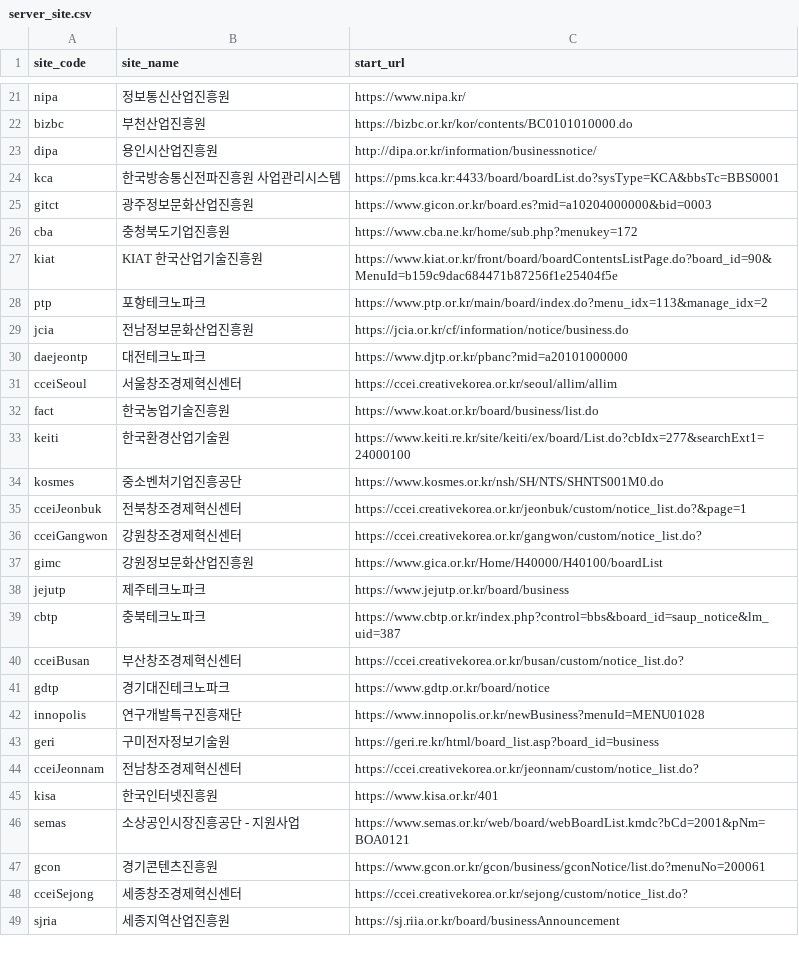
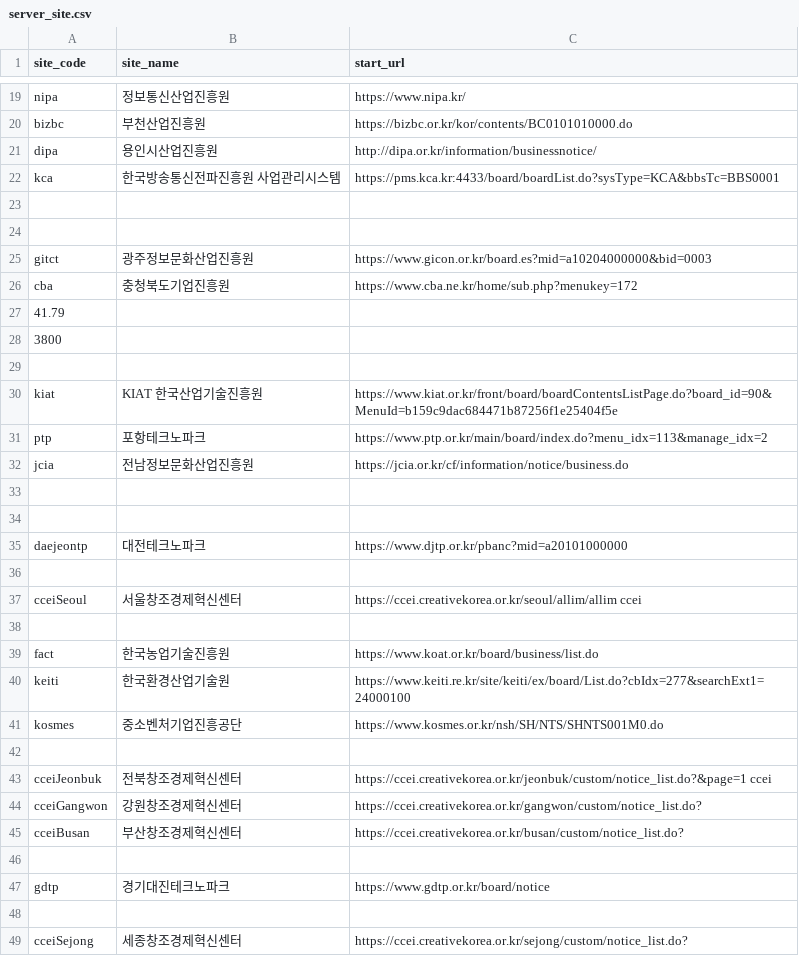
Before and after one commit to baltop/bizsupport, a CSV file: server_site.csv, drawn as a sheet; only a part is shown, gaps mark what is left out; the shorter side is filled out with more unchanged rows; the diff covers the shown part only.

```diff
--- a/server_site.csv
+++ b/server_site.csv
@@ -24,4 +22,9 @@ dipa,용인시산업진흥원,http://dipa.or.kr/information/businessnotice/
 kca,한국방송통신전파진흥원 사업관리시스템,https://pms.kca.kr:4433/board/boardList.do?sysType=KCA&bbsTc=BBS0001
+
+
 gitct,광주정보문화산업진흥원,https://www.gicon.or.kr/board.es?mid=a10204000000&bid=0003
 cba,충청북도기업진흥원,https://www.cba.ne.kr/home/sub.php?menukey=172
+41.79
+3800
+
 kiat,KIAT 한국산업기술진흥원,https://www.kiat.or.kr/front/board/boardContentsListPage.do?board_id=90&MenuId=b159c9dac684471b87256f1e25404f5e
@@ -29,4 +32,8 @@ ptp,포항테크노파크,https://www.ptp.or.kr/main/board/index.do?menu_idx=113
 jcia,전남정보문화산업진흥원,https://jcia.or.kr/cf/information/notice/business.do
+
+
 daejeontp,대전테크노파크,https://www.djtp.or.kr/pbanc?mid=a20101000000
-cceiSeoul,서울창조경제혁신센터,https://ccei.creativekorea.or.kr/seoul/allim/allim
+
+        cceiSeoul,서울창조경제혁신센터,https://ccei.creativekorea.or.kr/seoul/allim/allim   ccei
+
 fact,한국농업기술진흥원,https://www.koat.or.kr/board/business/list.do
@@ -34,2 +41,3 @@ keiti,한국환경산업기술원,https://www.keiti.re.kr/site/keiti/ex/board/Li
 kosmes,중소벤처기업진흥공단,https://www.kosmes.or.kr/nsh/SH/NTS/SHNTS001M0.do
-cceiJeonbuk,전북창조경제혁신센터,https://ccei.creativekorea.or.kr/jeonbuk/custom/notice_list.do?&page=1
+
+  cceiJeonbuk,전북창조경제혁신센터,https://ccei.creativekorea.or.kr/jeonbuk/custom/notice_list.do?&page=1    ccei
@@ -37,3 +44,0 @@ cceiGangwon,강원창조경제혁신센터,https://ccei.creativekorea.or.kr/gang
-gimc,강원정보문화산업진흥원,https://www.gica.or.kr/Home/H40000/H40100/boardList
-jejutp,제주테크노파크,https://www.jejutp.or.kr/board/business
-cbtp,충북테크노파크,https://www.cbtp.or.kr/index.php?control=bbs&board_id=saup_notice&lm_uid=387
@@ -41,7 +46,3 @@ cceiBusan,부산창조경제혁신센터,https://ccei.creativekorea.or.kr/busan/
+
 gdtp,경기대진테크노파크,https://www.gdtp.or.kr/board/notice
-innopolis,연구개발특구진흥재단,https://www.innopolis.or.kr/newBusiness?menuId=MENU01028
-geri,구미전자정보기술원,https://geri.re.kr/html/board_list.asp?board_id=business
-cceiJeonnam,전남창조경제혁신센터,https://ccei.creativekorea.or.kr/jeonnam/custom/notice_list.do?
-kisa,한국인터넷진흥원,https://www.kisa.or.kr/401
-semas,소상공인시장진흥공단 - 지원사업,https://www.semas.or.kr/web/board/webBoardList.kmdc?bCd=2001&pNm=BOA0121
-gcon,경기콘텐츠진흥원,https://www.gcon.or.kr/gcon/business/gconNotice/list.do?menuNo=200061
+
```
Also changed, not shown: 6 added rows and 16 removed rows elsewhere in this file, 5 other files.
